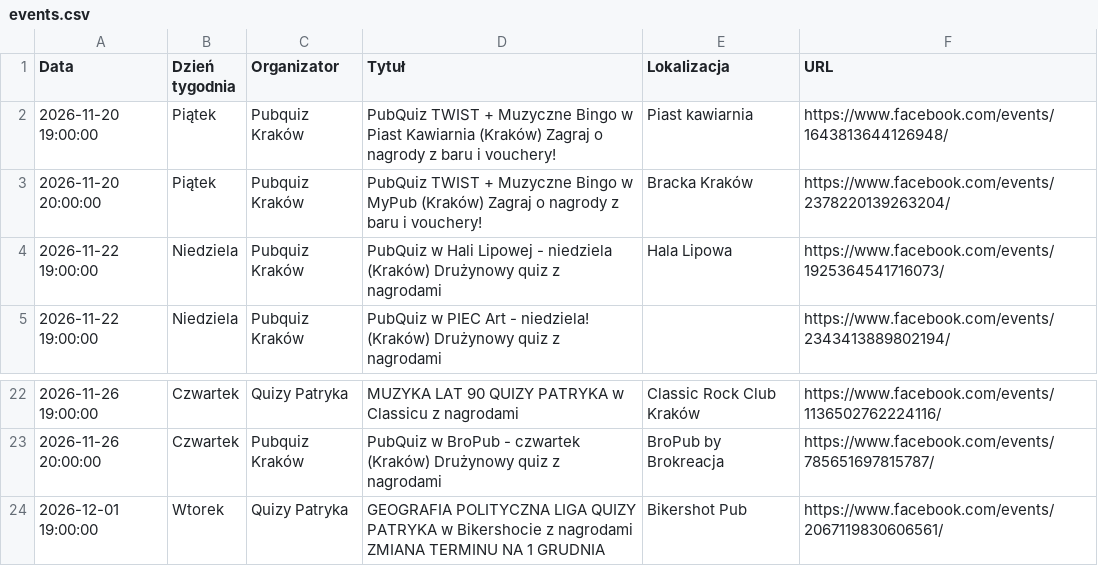
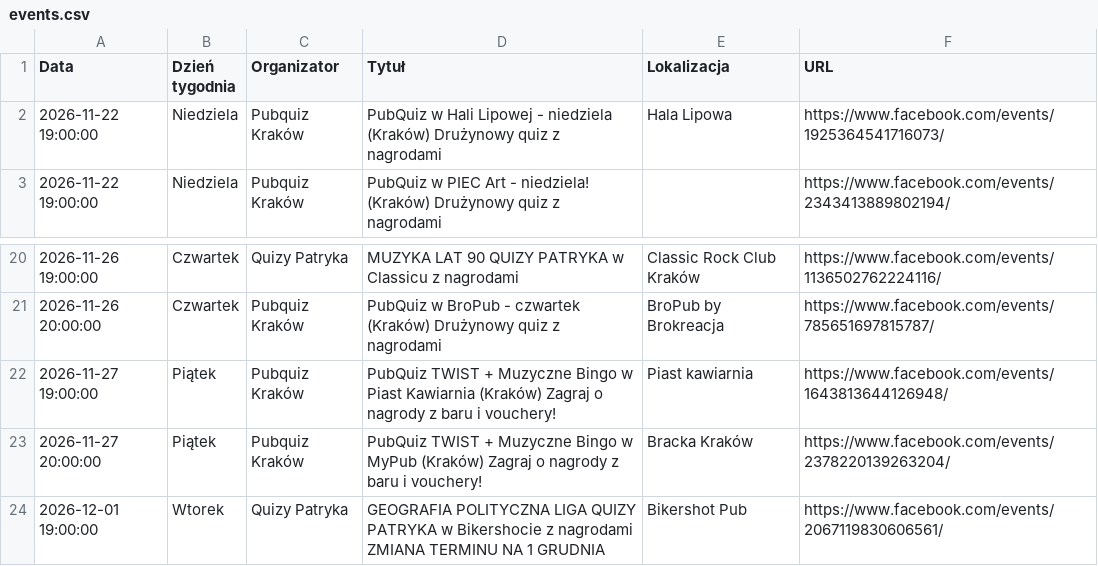
Before and after one commit to jwnuk/quiz_finder, a CSV file: events.csv, drawn as a sheet; only a part is shown, gaps mark what is left out.

```diff
--- a/events.csv
+++ b/events.csv
@@ -1,4 +1,2 @@
 Data,Dzień tygodnia,Organizator,Tytuł,Lokalizacja,URL
-2026-11-20 19:00:00,Piątek,Pubquiz Kraków,PubQuiz TWIST + Muzyczne Bingo w Piast Kawiarnia (Kraków) Zagraj o nagrody z baru i vouchery!,Piast kawiarnia,https://www.facebook.com/events/1643813644126948/
-2026-11-20 20:00:00,Piątek,Pubquiz Kraków,PubQuiz TWIST + Muzyczne Bingo w MyPub (Kraków) Zagraj o nagrody z baru i vouchery!,Bracka Kraków,https://www.facebook.com/events/2378220139263204/
 2026-11-22 19:00:00,Niedziela,Pubquiz Kraków,PubQuiz w Hali Lipowej - niedziela (Kraków) Drużynowy quiz z nagrodami,Hala Lipowa,https://www.facebook.com/events/1925364541716073/
@@ -23,2 +21,4 @@ Data,Dzień tygodnia,Organizator,Tytuł,Lokalizacja,URL
 2026-11-26 20:00:00,Czwartek,Pubquiz Kraków,PubQuiz w BroPub - czwartek (Kraków) Drużynowy quiz z nagrodami,BroPub by Brokreacja,https://www.facebook.com/events/785651697815787/
+2026-11-27 19:00:00,Piątek,Pubquiz Kraków,PubQuiz TWIST + Muzyczne Bingo w Piast Kawiarnia (Kraków) Zagraj o nagrody z baru i vouchery!,Piast kawiarnia,https://www.facebook.com/events/1643813644126948/
+2026-11-27 20:00:00,Piątek,Pubquiz Kraków,PubQuiz TWIST + Muzyczne Bingo w MyPub (Kraków) Zagraj o nagrody z baru i vouchery!,Bracka Kraków,https://www.facebook.com/events/2378220139263204/
 2026-12-01 19:00:00,Wtorek,Quizy Patryka,GEOGRAFIA POLITYCZNA LIGA QUIZY PATRYKA w Bikershocie z nagrodami ZMIANA TERMINU NA 1 GRUDNIA,Bikershot Pub,https://www.facebook.com/events/2067119830606561/
```
